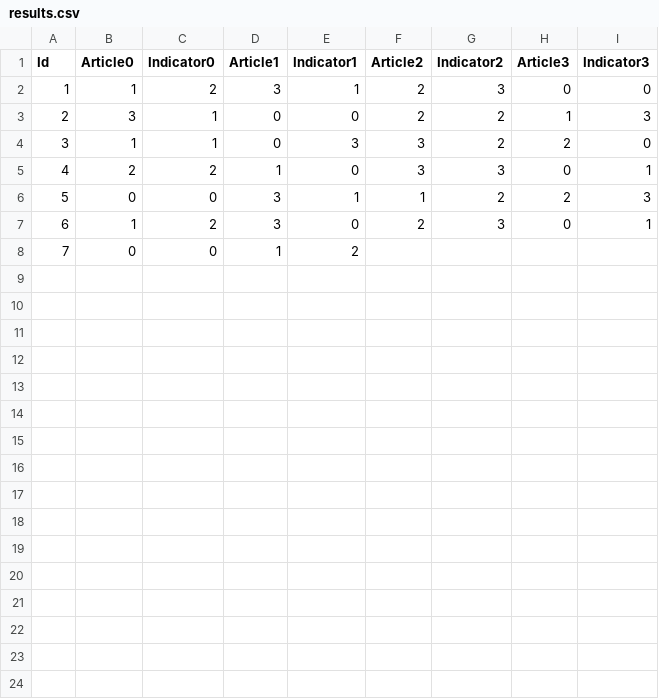
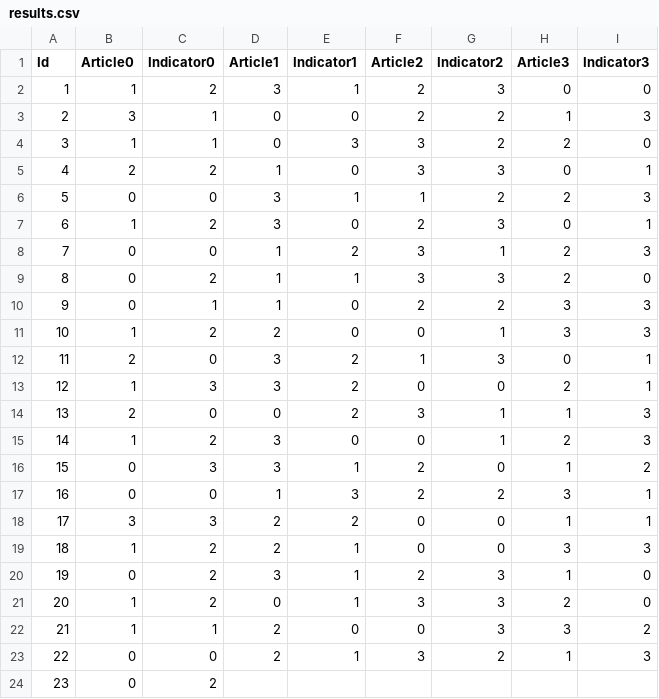
Before and after one commit to Schnitzelmixer/bachelor_thesis_study, a CSV file: Assets/Csvs/results.csv, drawn as a sheet.

```diff
--- a/Assets/Csvs/results.csv
+++ b/Assets/Csvs/results.csv
@@ -7,2 +7,18 @@ Id;Article0;Indicator0;Article1;Indicator1;Article2;Indicator2;Article3;Indicato
 6;1;2;3;0;2;3;0;1
-7;0;0;1;2;;;;
+7;0;0;1;2;3;1;2;3
+8;0;2;1;1;3;3;2;0
+9;0;1;1;0;2;2;3;3
+10;1;2;2;0;0;1;3;3
+11;2;0;3;2;1;3;0;1
+12;1;3;3;2;0;0;2;1
+13;2;0;0;2;3;1;1;3
+14;1;2;3;0;0;1;2;3
+15;0;3;3;1;2;0;1;2
+16;0;0;1;3;2;2;3;1
+17;3;3;2;2;0;0;1;1
+18;1;2;2;1;0;0;3;3
+19;0;2;3;1;2;3;1;0
+20;1;2;0;1;3;3;2;0
+21;1;1;2;0;0;3;3;2
+22;0;0;2;1;3;2;1;3
+23;0;2;;;;;;
```
Also changed, not shown: 5 other files.
